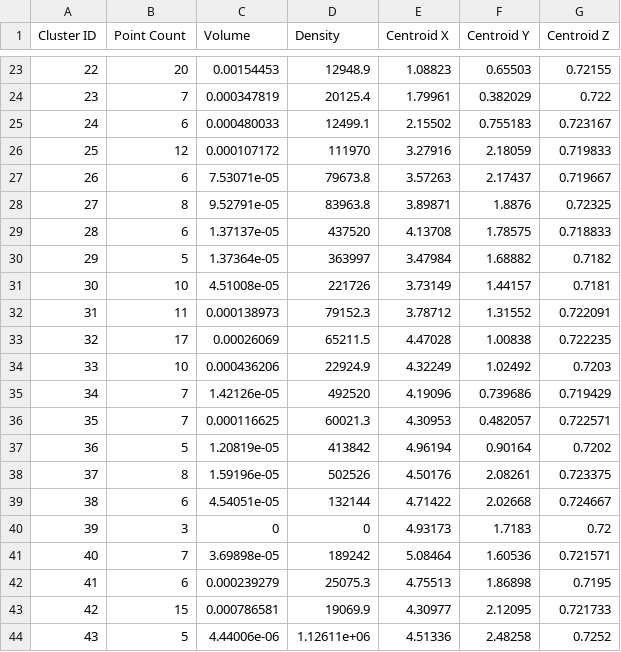
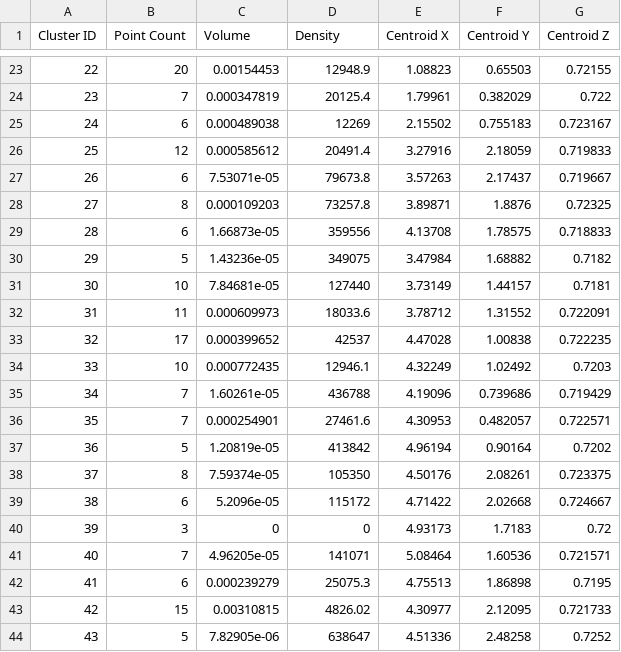
Before and after one commit to scaactk/3D_Cluster4Virus, a CSV file: cluster_metrics.csv, drawn as a sheet; only a part is shown, gaps mark what is left out; the diff covers the shown part only.

```diff
--- a/cluster_metrics.csv
+++ b/cluster_metrics.csv
@@ -24,21 +24,21 @@ Cluster ID,Point Count,Volume,Density,Centroid X,Centroid Y,Centroid Z
 23,7,0.000347819,20125.4,1.79961,0.382029,0.722
-24,6,0.000480033,12499.1,2.15502,0.755183,0.723167
-25,12,0.000107172,111970,3.27916,2.18059,0.719833
+24,6,0.000489038,12269,2.15502,0.755183,0.723167
+25,12,0.000585612,20491.4,3.27916,2.18059,0.719833
 26,6,7.53071e-05,79673.8,3.57263,2.17437,0.719667
-27,8,9.52791e-05,83963.8,3.89871,1.8876,0.72325
-28,6,1.37137e-05,437520,4.13708,1.78575,0.718833
-29,5,1.37364e-05,363997,3.47984,1.68882,0.7182
-30,10,4.51008e-05,221726,3.73149,1.44157,0.7181
-31,11,0.000138973,79152.3,3.78712,1.31552,0.722091
-32,17,0.00026069,65211.5,4.47028,1.00838,0.722235
-33,10,0.000436206,22924.9,4.32249,1.02492,0.7203
-34,7,1.42126e-05,492520,4.19096,0.739686,0.719429
-35,7,0.000116625,60021.3,4.30953,0.482057,0.722571
+27,8,0.000109203,73257.8,3.89871,1.8876,0.72325
+28,6,1.66873e-05,359556,4.13708,1.78575,0.718833
+29,5,1.43236e-05,349075,3.47984,1.68882,0.7182
+30,10,7.84681e-05,127440,3.73149,1.44157,0.7181
+31,11,0.000609973,18033.6,3.78712,1.31552,0.722091
+32,17,0.000399652,42537,4.47028,1.00838,0.722235
+33,10,0.000772435,12946.1,4.32249,1.02492,0.7203
+34,7,1.60261e-05,436788,4.19096,0.739686,0.719429
+35,7,0.000254901,27461.6,4.30953,0.482057,0.722571
 36,5,1.20819e-05,413842,4.96194,0.90164,0.7202
-37,8,1.59196e-05,502526,4.50176,2.08261,0.723375
-38,6,4.54051e-05,132144,4.71422,2.02668,0.724667
+37,8,7.59374e-05,105350,4.50176,2.08261,0.723375
+38,6,5.2096e-05,115172,4.71422,2.02668,0.724667
 39,3,0,0,4.93173,1.7183,0.72
-40,7,3.69898e-05,189242,5.08464,1.60536,0.721571
+40,7,4.96205e-05,141071,5.08464,1.60536,0.721571
 41,6,0.000239279,25075.3,4.75513,1.86898,0.7195
-42,15,0.000786581,19069.9,4.30977,2.12095,0.721733
-43,5,4.44006e-06,1.12611e+06,4.51336,2.48258,0.7252
+42,15,0.00310815,4826.02,4.30977,2.12095,0.721733
+43,5,7.82905e-06,638647,4.51336,2.48258,0.7252
```
Also changed, not shown: 74 edited cells elsewhere in this file, 4 other files.
